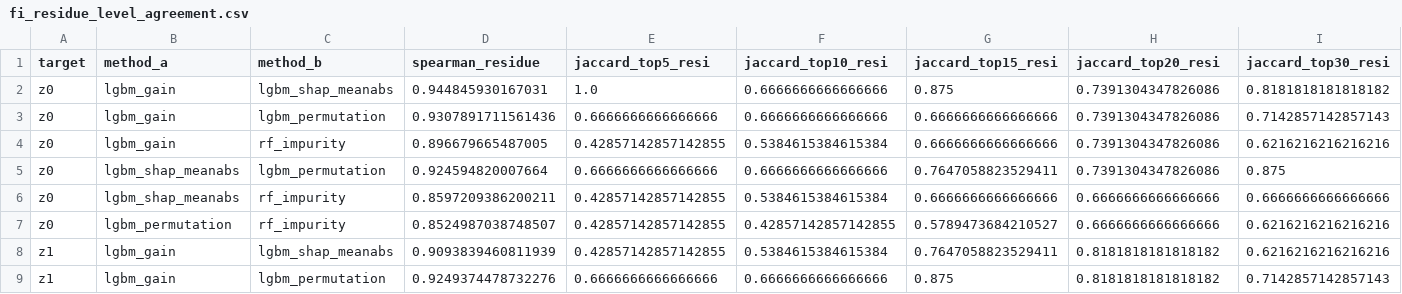
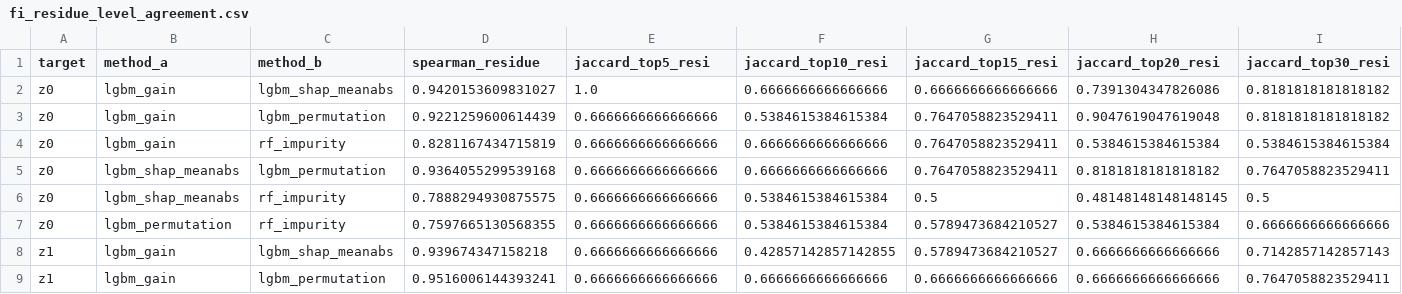
Before and after one commit to rostaresearch/kinase-loop-se3-autoencoder, a CSV file: results/fi_residue_level_agreement.csv, drawn as a sheet; only a part is shown; the diff covers the shown part only.

```diff
--- a/results/fi_residue_level_agreement.csv
+++ b/results/fi_residue_level_agreement.csv
@@ -1,9 +1,9 @@
 target,method_a,method_b,spearman_residue,jaccard_top5_resi,jaccard_top10_resi,jaccard_top15_resi,jaccard_top20_resi,jaccard_top30_resi
-z0,lgbm_gain,lgbm_shap_meanabs,0.944845930167031,1.0,0.6666666666666666,0.875,0.7391304347826086,0.8181818181818182
-z0,lgbm_gain,lgbm_permutation,0.9307891711561436,0.6666666666666666,0.6666666666666666,0.6666666666666666,0.7391304347826086,0.7142857142857143
-z0,lgbm_gain,rf_impurity,0.896679665487005,0.42857142857142855,0.5384615384615384,0.6666666666666666,0.7391304347826086,0.6216216216216216
-z0,lgbm_shap_meanabs,lgbm_permutation,0.924594820007664,0.6666666666666666,0.6666666666666666,0.7647058823529411,0.7391304347826086,0.875
-z0,lgbm_shap_meanabs,rf_impurity,0.8597209386200211,0.42857142857142855,0.5384615384615384,0.6666666666666666,0.6666666666666666,0.6666666666666666
-z0,lgbm_permutation,rf_impurity,0.8524987038748507,0.42857142857142855,0.42857142857142855,0.5789473684210527,0.6666666666666666,0.6216216216216216
-z1,lgbm_gain,lgbm_shap_meanabs,0.9093839460811939,0.42857142857142855,0.5384615384615384,0.7647058823529411,0.8181818181818182,0.6216216216216216
-z1,lgbm_gain,lgbm_permutation,0.9249374478732276,0.6666666666666666,0.6666666666666666,0.875,0.8181818181818182,0.7142857142857143
+z0,lgbm_gain,lgbm_shap_meanabs,0.9420153609831027,1.0,0.6666666666666666,0.6666666666666666,0.7391304347826086,0.8181818181818182
+z0,lgbm_gain,lgbm_permutation,0.9221259600614439,0.6666666666666666,0.5384615384615384,0.7647058823529411,0.9047619047619048,0.8181818181818182
+z0,lgbm_gain,rf_impurity,0.8281167434715819,0.6666666666666666,0.6666666666666666,0.7647058823529411,0.5384615384615384,0.5384615384615384
+z0,lgbm_shap_meanabs,lgbm_permutation,0.9364055299539168,0.6666666666666666,0.6666666666666666,0.7647058823529411,0.8181818181818182,0.7647058823529411
+z0,lgbm_shap_meanabs,rf_impurity,0.7888294930875575,0.6666666666666666,0.5384615384615384,0.5,0.48148148148148145,0.5
+z0,lgbm_permutation,rf_impurity,0.7597665130568355,0.6666666666666666,0.5384615384615384,0.5789473684210527,0.5384615384615384,0.6666666666666666
+z1,lgbm_gain,lgbm_shap_meanabs,0.939674347158218,0.6666666666666666,0.42857142857142855,0.5789473684210527,0.6666666666666666,0.7142857142857143
+z1,lgbm_gain,lgbm_permutation,0.9516006144393241,0.6666666666666666,0.6666666666666666,0.6666666666666666,0.6666666666666666,0.7647058823529411
```
Also changed, not shown: 21 edited cells elsewhere in this file, results/fi_method_agreement_z0.csv, results/fi_method_agreement_z1.csv, 6 other files.
